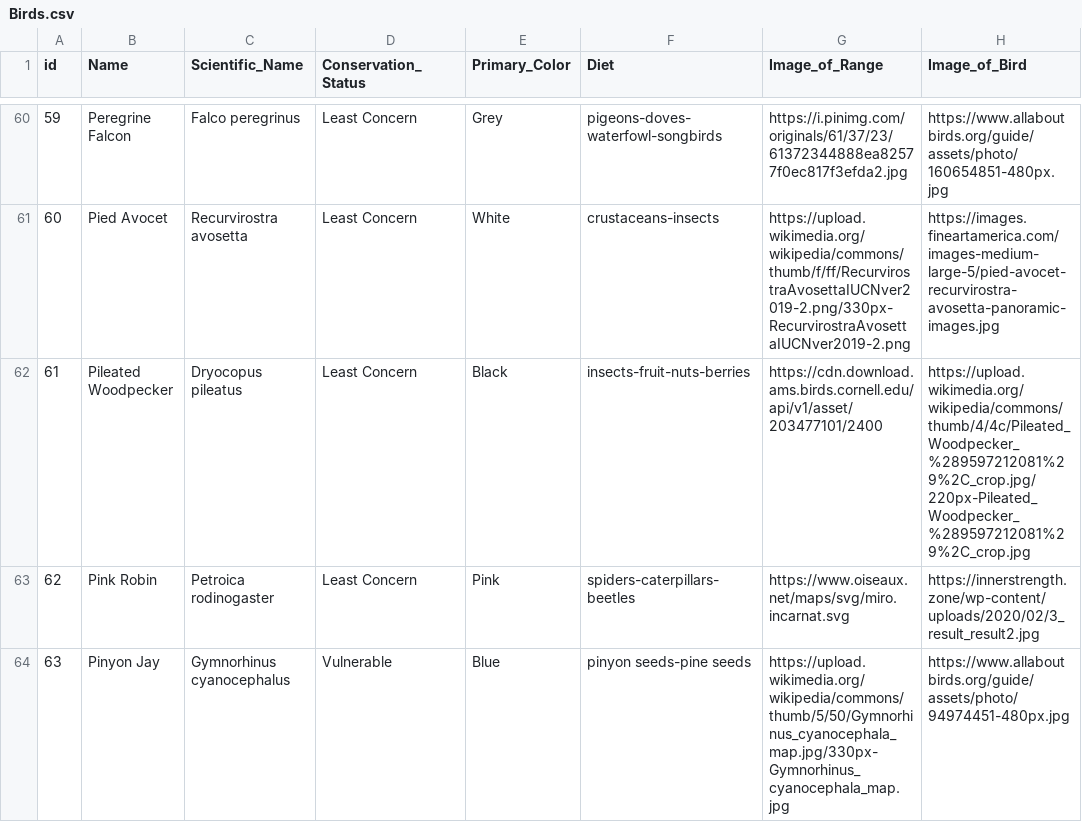
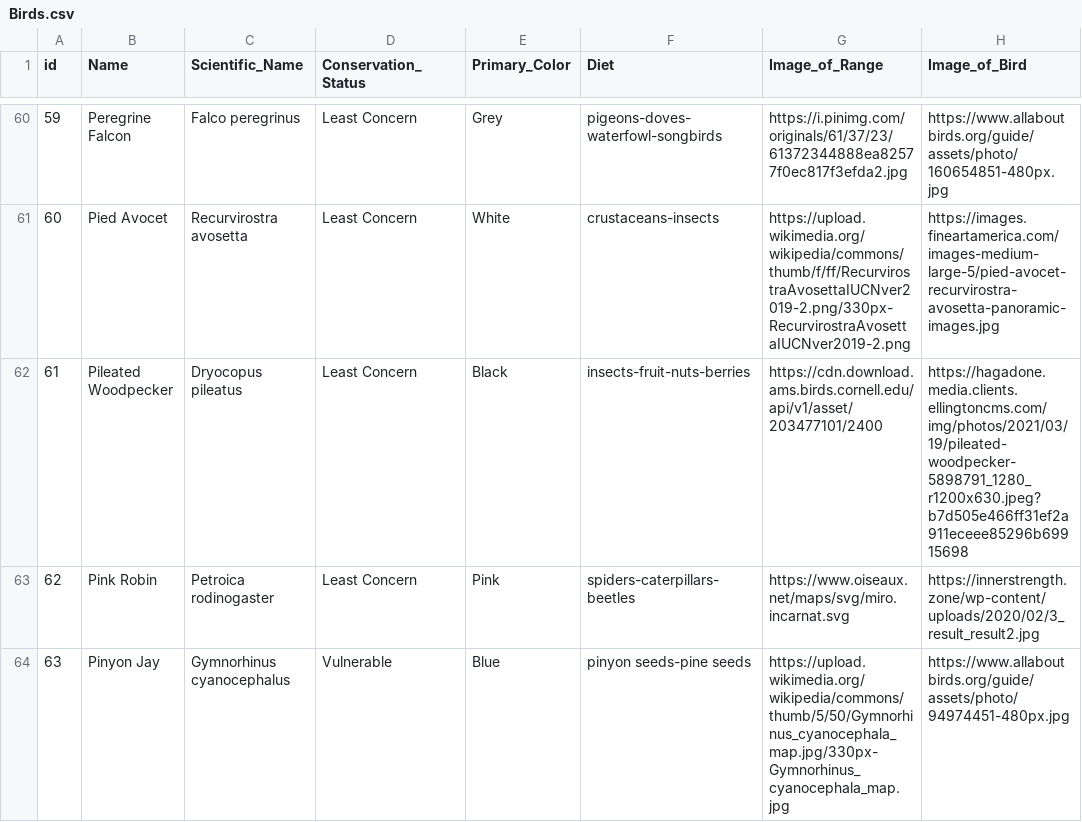
Before and after one commit to piyanudk/kidjacode, a CSV file: data/Birds.csv, drawn as a sheet; only a part is shown, gaps mark what is left out; the diff covers the shown part only.

```diff
--- a/data/Birds.csv
+++ b/data/Birds.csv
@@ -61,3 +61,3 @@ id,Name,Scientific_Name,Conservation_Status,Primary_Color,Diet,Image_of_Range,Im
 60,Pied Avocet,Recurvirostra avosetta,Least Concern,White,"crustaceans-insects",https://upload.wikimedia.org/wikipedia/commons/thumb/f/ff/RecurvirostraAvosettaIUCNver2019-2.png/330px-RecurvirostraAvosettaIUCNver2019-2.png,https://images.fineartamerica.com/images-medium-large-5/pied-avocet-recurvirostra-avosetta-panoramic-images.jpg
-61,Pileated Woodpecker,Dryocopus pileatus,Least Concern,Black,"insects-fruit-nuts-berries",https://cdn.download.ams.birds.cornell.edu/api/v1/asset/203477101/2400,https://upload.wikimedia.org/wikipedia/commons/thumb/4/4c/Pileated_Woodpecker_%289597212081%29%2C_crop.jpg/220px-Pileated_Woodpecker_%289597212081%29%2C_crop.jpg
+61,Pileated Woodpecker,Dryocopus pileatus,Least Concern,Black,"insects-fruit-nuts-berries",https://cdn.download.ams.birds.cornell.edu/api/v1/asset/203477101/2400,https://hagadone.media.clients.ellingtoncms.com/img/photos/2021/03/19/pileated-woodpecker-5898791_1280_r1200x630.jpeg?b7d505e466ff31ef2a911eceee85296b69915698
 62,Pink Robin,Petroica rodinogaster,Least Concern,Pink,"spiders-caterpillars-beetles",https://www.oiseaux.net/maps/svg/miro.incarnat.svg,https://innerstrength.zone/wp-content/uploads/2020/02/3_result_result2.jpg
```
Also changed, not shown: 11 edited cells elsewhere in this file, 1 other file.
